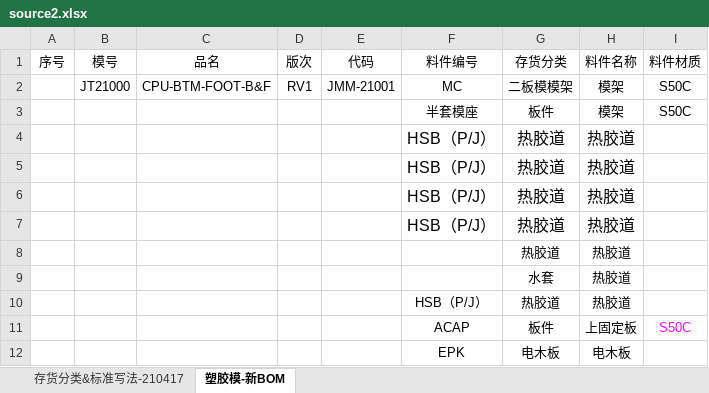
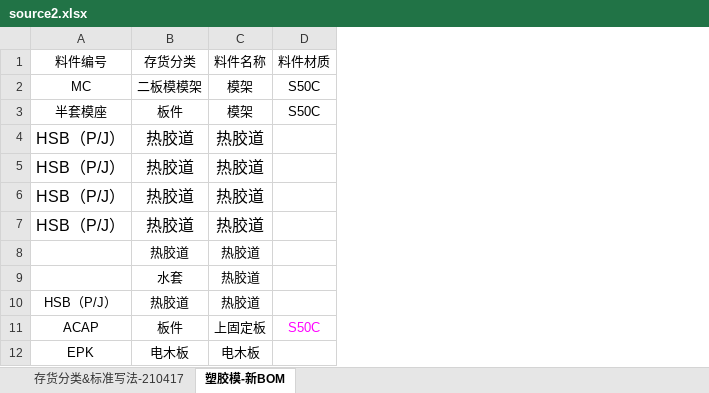
Before and after one commit to FGadvancer/Excel-Props, an Excel workbook: bin/source2.xlsx, sheet 塑胶模-新BOM, drawn as a sheet; only a part is shown; values as stored, in another font and other column widths than the file's, no borders; the diff names each change by its address in the sheet, - before the commit and + after, or states it on an @@ line.

Commit message:
docker compose update

```diff
--- a/bin/source2.xlsx (sheet 塑胶模-新BOM)
+++ b/bin/source2.xlsx (sheet 塑胶模-新BOM)
-column A (序号), empty
-column B (模号), row 2: JT21000
-column C (品名), row 2: CPU-BTM-FOOT-B&F
-column D (版次), row 2: RV1
-column E (代码), row 2: JMM-21001
```
